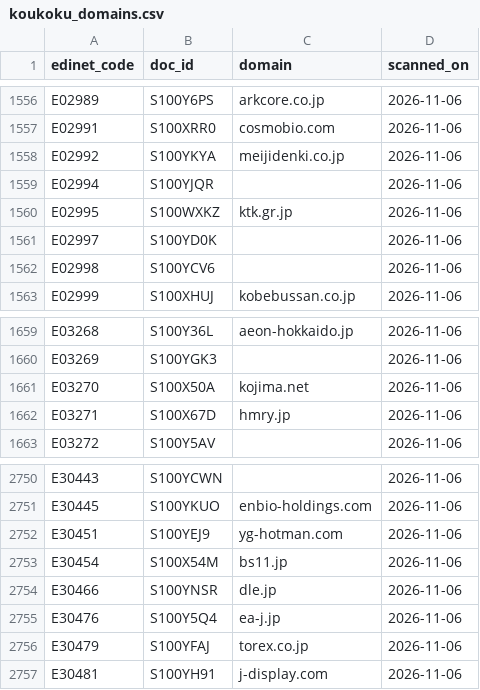
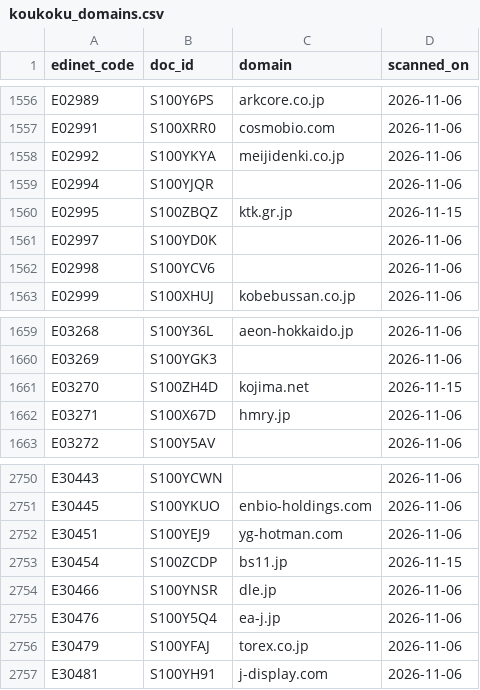
Before and after one commit to suminot/mailauth-observatory, a CSV file: configs/domains/koukoku_domains.csv, drawn as a sheet; only a part is shown, gaps mark what is left out.

```diff
--- a/configs/domains/koukoku_domains.csv
+++ b/configs/domains/koukoku_domains.csv
@@ -1559,3 +1559,3 @@ E02992,S100YKYA,meijidenki.co.jp,2026-11-06
 E02994,S100YJQR,,2026-11-06
-E02995,S100WXKZ,ktk.gr.jp,2026-11-06
+E02995,S100ZBQZ,ktk.gr.jp,2026-11-15
 E02997,S100YD0K,,2026-11-06
@@ -1660,3 +1660,3 @@ E03268,S100Y36L,aeon-hokkaido.jp,2026-11-06
 E03269,S100YGK3,,2026-11-06
-E03270,S100X50A,kojima.net,2026-11-06
+E03270,S100ZH4D,kojima.net,2026-11-15
 E03271,S100X67D,hmry.jp,2026-11-06
@@ -2752,3 +2752,3 @@ E30445,S100YKUO,enbio-holdings.com,2026-11-06
 E30451,S100YEJ9,yg-hotman.com,2026-11-06
-E30454,S100X54M,bs11.jp,2026-11-06
+E30454,S100ZCDP,bs11.jp,2026-11-15
 E30466,S100YNSR,dle.jp,2026-11-06
```
Also changed, not shown: configs/domains/subsidiaries.csv.
